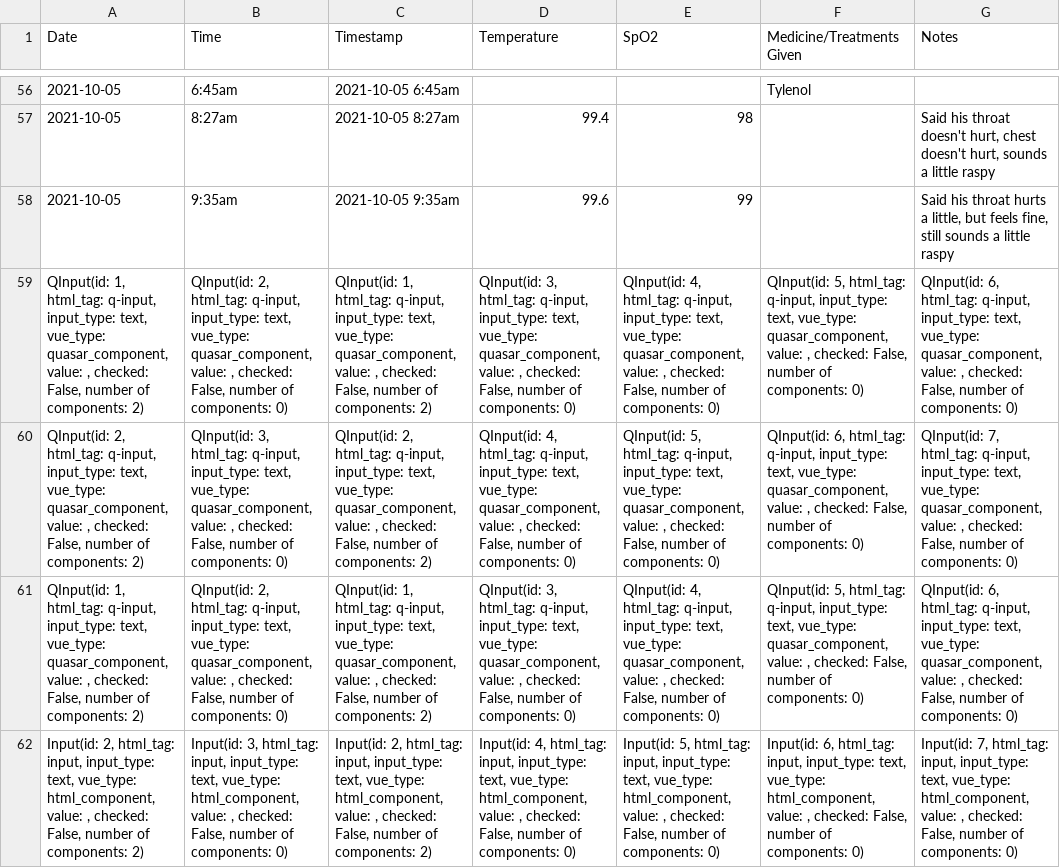
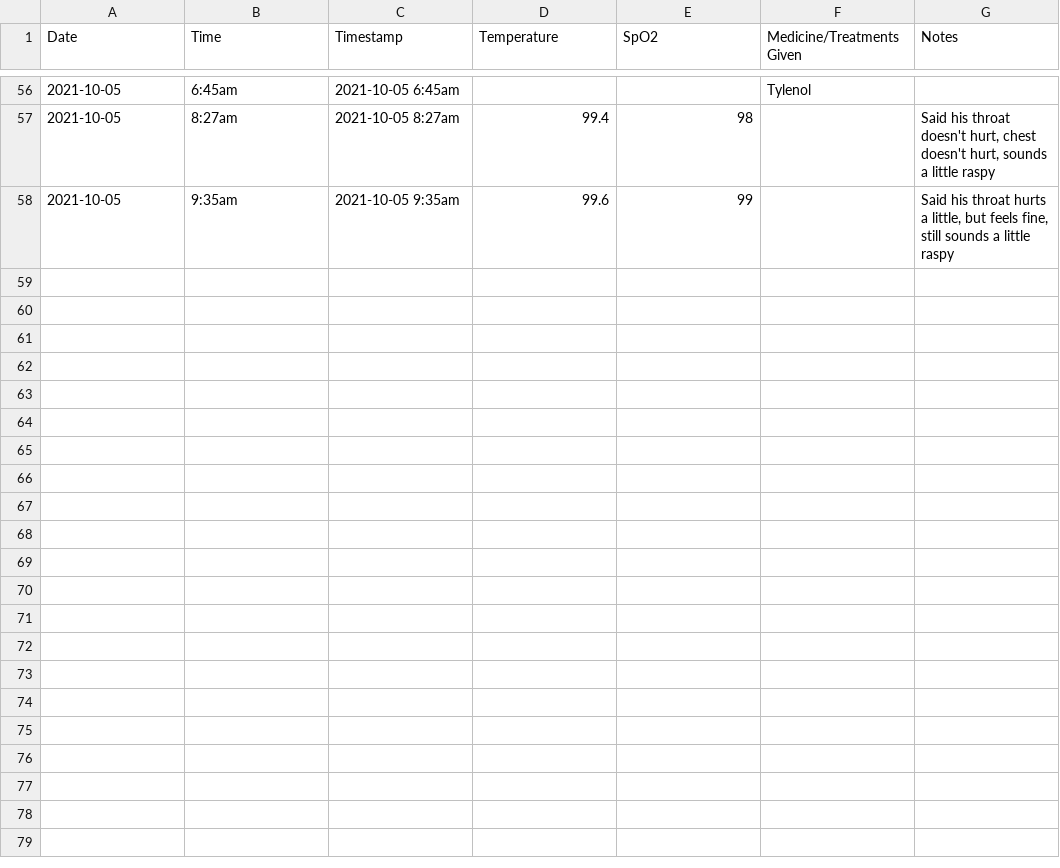
Before and after one commit to OperationHi5/kids_illness_vis, a CSV file: Isaac_Data.csv, drawn as a sheet; only a part is shown, gaps mark what is left out; the diff names each change by its address in the sheet, - before the commit and + after, or states it on an @@ line.

Commit message:
Added a test file for justpy shenanigans. Goal is to turn the CLI functionality into a web app.

```diff
--- a/Isaac_Data.csv
+++ b/Isaac_Data.csv
-row 59: QInput(id: 1, html_tag: q-input, input_type: text, vue_type: quasar_component, value: , checked: False, number of components: 2) | QInput(id: 2, html_tag: q-input, input_type: text, vue_type: quasar_component, value: , checked: False, number of components: 0) | QInput(id: 1, html_tag: q-input, input_type: text, vue_type: quasar_component, value: , checked: False, number of components: 2) | QInput(id: 3, html_tag: q-input, input_type: text, vue_type: quasar_component, value: , checked: False, number of components: 0) | QInput(id: 4, html_tag: q-input, input_type: text, vue_type: quasar_component, value: , checked: False, number of components: 0) | QInput(id: 5, html_tag: q-input, input_type: text, vue_type: quasar_component, value: , checked: False, number of components: 0) | QInput(id: 6, html_tag: q-input, input_type: text, vue_type: quasar_component, value: , checked: False, number of components: 0)
-row 60: QInput(id: 2, html_tag: q-input, input_type: text, vue_type: quasar_component, value: , checked: False, number of components: 2) | QInput(id: 3, html_tag: q-input, input_type: text, vue_type: quasar_component, value: , checked: False, number of components: 0) | QInput(id: 2, html_tag: q-input, input_type: text, vue_type: quasar_component, value: , checked: False, number of components: 2) | QInput(id: 4, html_tag: q-input, input_type: text, vue_type: quasar_component, value: , checked: False, number of components: 0) | QInput(id: 5, html_tag: q-input, input_type: text, vue_type: quasar_component, value: , checked: False, number of components: 0) | QInput(id: 6, html_tag: q-input, input_type: text, vue_type: quasar_component, value: , checked: False, number of components: 0) | QInput(id: 7, html_tag: q-input, input_type: text, vue_type: quasar_component, value: , checked: False, number of components: 0)
-row 61: QInput(id: 1, html_tag: q-input, input_type: text, vue_type: quasar_component, value: , checked: False, number of components: 2) | QInput(id: 2, html_tag: q-input, input_type: text, vue_type: quasar_component, value: , checked: False, number of components: 0) | QInput(id: 1, html_tag: q-input, input_type: text, vue_type: quasar_component, value: , checked: False, number of components: 2) | QInput(id: 3, html_tag: q-input, input_type: text, vue_type: quasar_component, value: , checked: False, number of components: 0) | QInput(id: 4, html_tag: q-input, input_type: text, vue_type: quasar_component, value: , checked: False, number of components: 0) | QInput(id: 5, html_tag: q-input, input_type: text, vue_type: quasar_component, value: , checked: False, number of components: 0) | QInput(id: 6, html_tag: q-input, input_type: text, vue_type: quasar_component, value: , checked: False, number of components: 0)
-row 62: Input(id: 2, html_tag: input, input_type: text, vue_type: html_component, value: , checked: False, number of components: 2) | Input(id: 3, html_tag: input, input_type: text, vue_type: html_component, value: , checked: False, number of components: 0) | Input(id: 2, html_tag: input, input_type: text, vue_type: html_component, value: , checked: False, number of components: 2) | Input(id: 4, html_tag: input, input_type: text, vue_type: html_component, value: , checked: False, number of components: 0) | Input(id: 5, html_tag: input, input_type: text, vue_type: html_component, value: , checked: False, number of components: 0) | Input(id: 6, html_tag: input, input_type: text, vue_type: html_component, value: , checked: False, number of components: 0) | Input(id: 7, html_tag: input, input_type: text, vue_type: html_component, value: , checked: False, number of components: 0)
```
